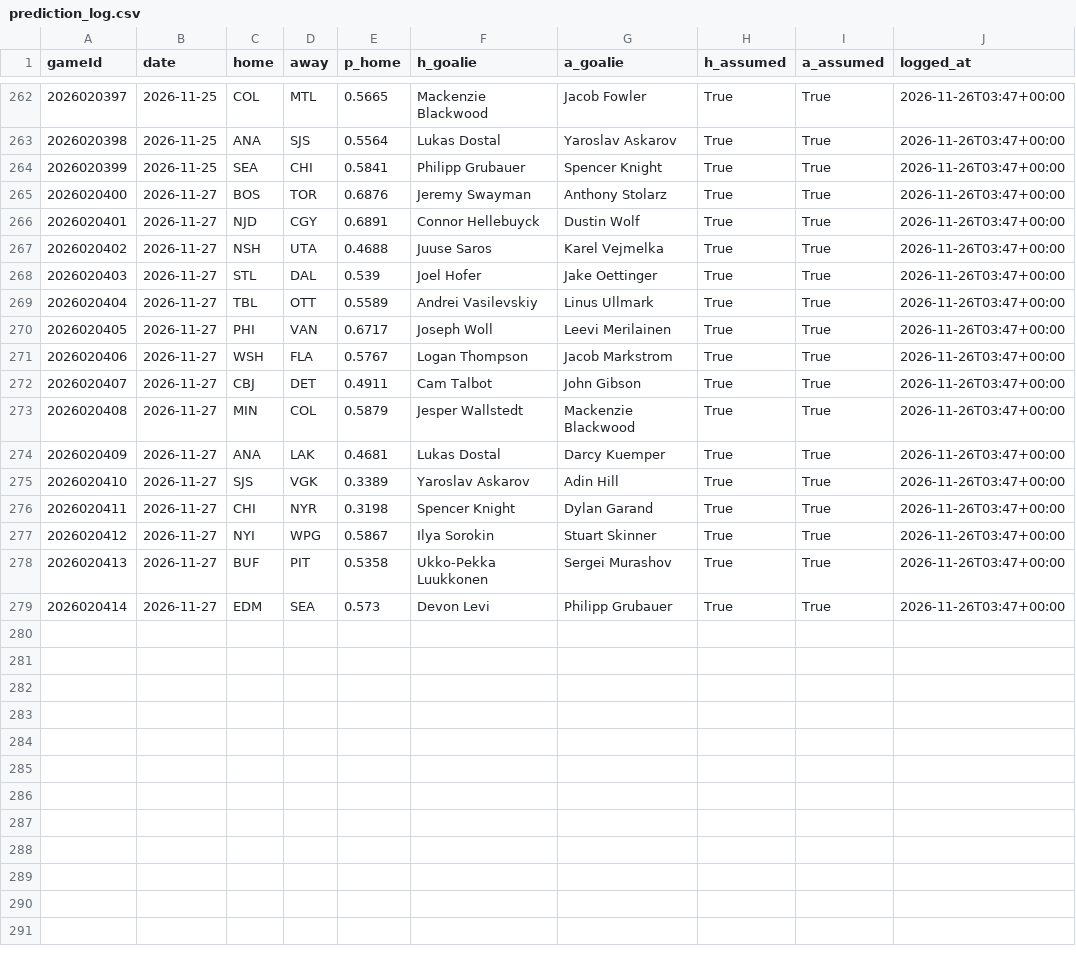
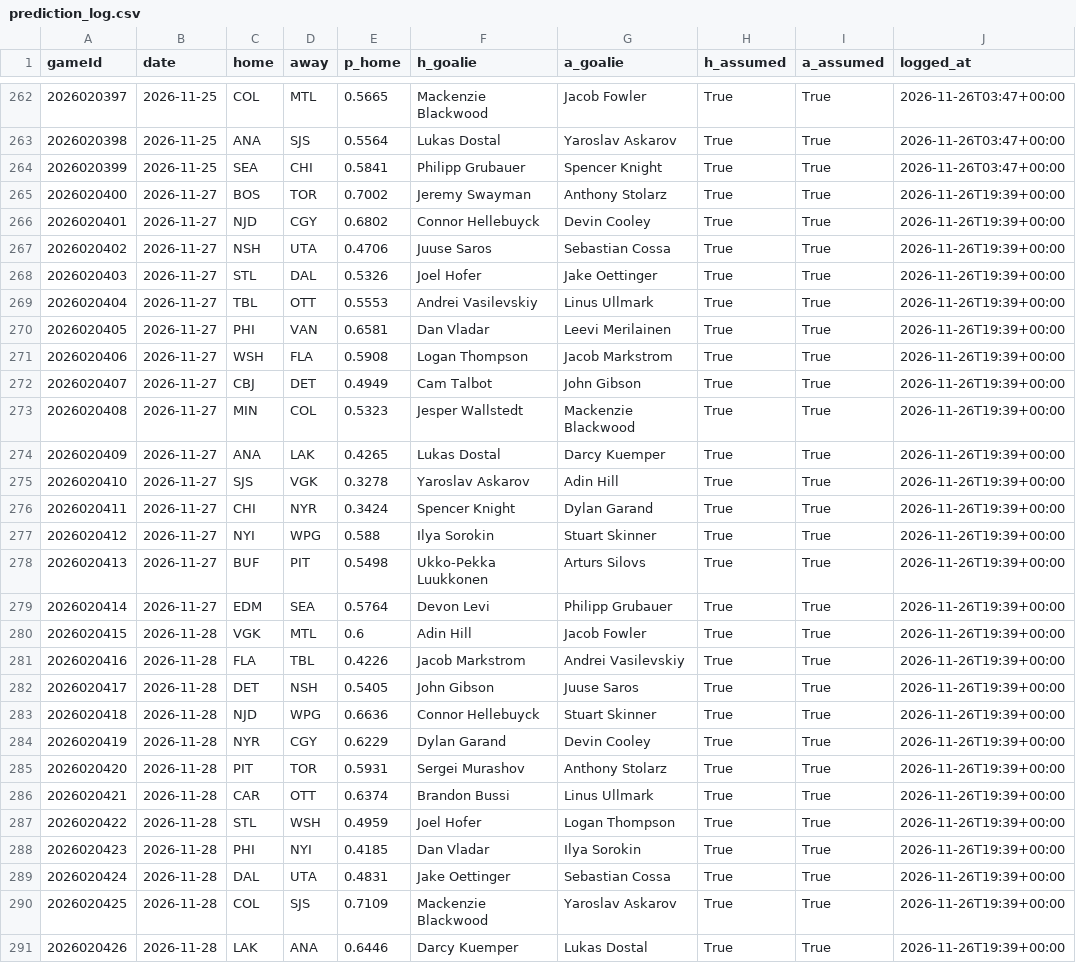
Before and after one commit to BackwardsHAT123/nhl-matchup, a CSV file: docs/data/prediction_log.csv, drawn as a sheet; only a part is shown, gaps mark what is left out; the diff covers the shown part only.

```diff
--- a/docs/data/prediction_log.csv
+++ b/docs/data/prediction_log.csv
@@ -264,16 +264,28 @@ gameId,date,home,away,p_home,h_goalie,a_goalie,h_assumed,a_assumed,logged_at
 2026020399,2026-11-25,SEA,CHI,0.5841,Philipp Grubauer,Spencer Knight,True,True,2026-11-26T03:47+00:00
-2026020400,2026-11-27,BOS,TOR,0.6876,Jeremy Swayman,Anthony Stolarz,True,True,2026-11-26T03:47+00:00
-2026020401,2026-11-27,NJD,CGY,0.6891,Connor Hellebuyck,Dustin Wolf,True,True,2026-11-26T03:47+00:00
-2026020402,2026-11-27,NSH,UTA,0.4688,Juuse Saros,Karel Vejmelka,True,True,2026-11-26T03:47+00:00
-2026020403,2026-11-27,STL,DAL,0.539,Joel Hofer,Jake Oettinger,True,True,2026-11-26T03:47+00:00
-2026020404,2026-11-27,TBL,OTT,0.5589,Andrei Vasilevskiy,Linus Ullmark,True,True,2026-11-26T03:47+00:00
-2026020405,2026-11-27,PHI,VAN,0.6717,Joseph Woll,Leevi Merilainen,True,True,2026-11-26T03:47+00:00
-2026020406,2026-11-27,WSH,FLA,0.5767,Logan Thompson,Jacob Markstrom,True,True,2026-11-26T03:47+00:00
-2026020407,2026-11-27,CBJ,DET,0.4911,Cam Talbot,John Gibson,True,True,2026-11-26T03:47+00:00
-2026020408,2026-11-27,MIN,COL,0.5879,Jesper Wallstedt,Mackenzie Blackwood,True,True,2026-11-26T03:47+00:00
-2026020409,2026-11-27,ANA,LAK,0.4681,Lukas Dostal,Darcy Kuemper,True,True,2026-11-26T03:47+00:00
-2026020410,2026-11-27,SJS,VGK,0.3389,Yaroslav Askarov,Adin Hill,True,True,2026-11-26T03:47+00:00
-2026020411,2026-11-27,CHI,NYR,0.3198,Spencer Knight,Dylan Garand,True,True,2026-11-26T03:47+00:00
-2026020412,2026-11-27,NYI,WPG,0.5867,Ilya Sorokin,Stuart Skinner,True,True,2026-11-26T03:47+00:00
-2026020413,2026-11-27,BUF,PIT,0.5358,Ukko-Pekka Luukkonen,Sergei Murashov,True,True,2026-11-26T03:47+00:00
-2026020414,2026-11-27,EDM,SEA,0.573,Devon Levi,Philipp Grubauer,True,True,2026-11-26T03:47+00:00
+2026020400,2026-11-27,BOS,TOR,0.7002,Jeremy Swayman,Anthony Stolarz,True,True,2026-11-26T19:39+00:00
+2026020401,2026-11-27,NJD,CGY,0.6802,Connor Hellebuyck,Devin Cooley,True,True,2026-11-26T19:39+00:00
+2026020402,2026-11-27,NSH,UTA,0.4706,Juuse Saros,Sebastian Cossa,True,True,2026-11-26T19:39+00:00
+2026020403,2026-11-27,STL,DAL,0.5326,Joel Hofer,Jake Oettinger,True,True,2026-11-26T19:39+00:00
+2026020404,2026-11-27,TBL,OTT,0.5553,Andrei Vasilevskiy,Linus Ullmark,True,True,2026-11-26T19:39+00:00
+2026020405,2026-11-27,PHI,VAN,0.6581,Dan Vladar,Leevi Merilainen,True,True,2026-11-26T19:39+00:00
+2026020406,2026-11-27,WSH,FLA,0.5908,Logan Thompson,Jacob Markstrom,True,True,2026-11-26T19:39+00:00
+2026020407,2026-11-27,CBJ,DET,0.4949,Cam Talbot,John Gibson,True,True,2026-11-26T19:39+00:00
+2026020408,2026-11-27,MIN,COL,0.5323,Jesper Wallstedt,Mackenzie Blackwood,True,True,2026-11-26T19:39+00:00
+2026020409,2026-11-27,ANA,LAK,0.4265,Lukas Dostal,Darcy Kuemper,True,True,2026-11-26T19:39+00:00
+2026020410,2026-11-27,SJS,VGK,0.3278,Yaroslav Askarov,Adin Hill,True,True,2026-11-26T19:39+00:00
+2026020411,2026-11-27,CHI,NYR,0.3424,Spencer Knight,Dylan Garand,True,True,2026-11-26T19:39+00:00
+2026020412,2026-11-27,NYI,WPG,0.588,Ilya Sorokin,Stuart Skinner,True,True,2026-11-26T19:39+00:00
+2026020413,2026-11-27,BUF,PIT,0.5498,Ukko-Pekka Luukkonen,Arturs Silovs,True,True,2026-11-26T19:39+00:00
+2026020414,2026-11-27,EDM,SEA,0.5764,Devon Levi,Philipp Grubauer,True,True,2026-11-26T19:39+00:00
+2026020415,2026-11-28,VGK,MTL,0.6,Adin Hill,Jacob Fowler,True,True,2026-11-26T19:39+00:00
+2026020416,2026-11-28,FLA,TBL,0.4226,Jacob Markstrom,Andrei Vasilevskiy,True,True,2026-11-26T19:39+00:00
+2026020417,2026-11-28,DET,NSH,0.5405,John Gibson,Juuse Saros,True,True,2026-11-26T19:39+00:00
+2026020418,2026-11-28,NJD,WPG,0.6636,Connor Hellebuyck,Stuart Skinner,True,True,2026-11-26T19:39+00:00
+2026020419,2026-11-28,NYR,CGY,0.6229,Dylan Garand,Devin Cooley,True,True,2026-11-26T19:39+00:00
+2026020420,2026-11-28,PIT,TOR,0.5931,Sergei Murashov,Anthony Stolarz,True,True,2026-11-26T19:39+00:00
+2026020421,2026-11-28,CAR,OTT,0.6374,Brandon Bussi,Linus Ullmark,True,True,2026-11-26T19:39+00:00
+2026020422,2026-11-28,STL,WSH,0.4959,Joel Hofer,Logan Thompson,True,True,2026-11-26T19:39+00:00
+2026020423,2026-11-28,PHI,NYI,0.4185,Dan Vladar,Ilya Sorokin,True,True,2026-11-26T19:39+00:00
+2026020424,2026-11-28,DAL,UTA,0.4831,Jake Oettinger,Sebastian Cossa,True,True,2026-11-26T19:39+00:00
+2026020425,2026-11-28,COL,SJS,0.7109,Mackenzie Blackwood,Yaroslav Askarov,True,True,2026-11-26T19:39+00:00
+2026020426,2026-11-28,LAK,ANA,0.6446,Darcy Kuemper,Lukas Dostal,True,True,2026-11-26T19:39+00:00
```
Also changed, not shown: 1 added row elsewhere in this file, 10 other files.
